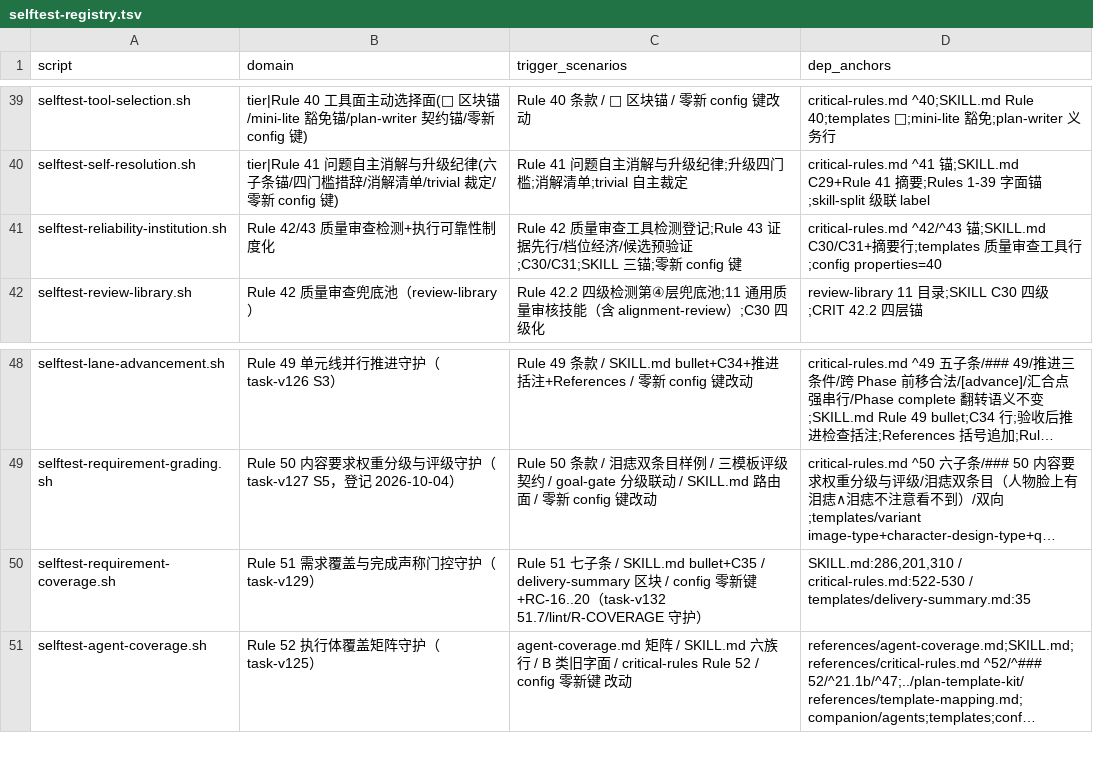
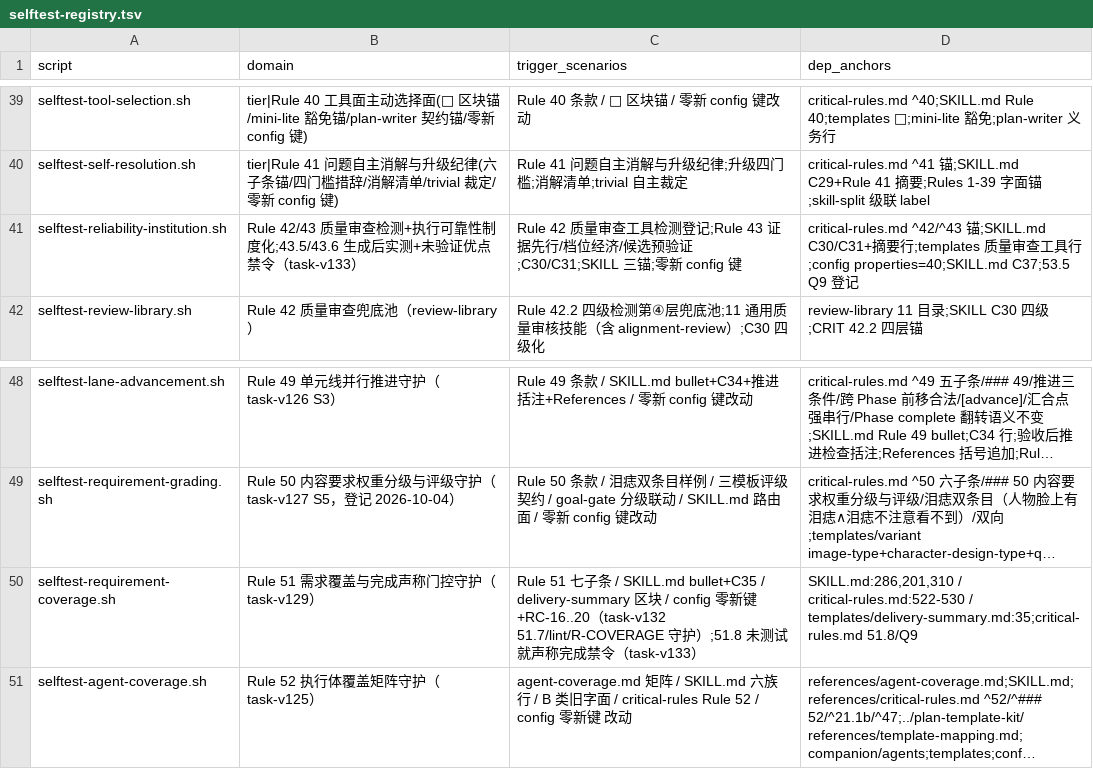
Before and after one commit to napoler/task-planner-skill, a TSV file: skills/task-planner/scripts/selftest-registry.tsv, drawn as a sheet; only a part is shown, gaps mark what is left out; long unchanged cells end in …; the diff names each change by its address in the sheet, - before the commit and + after, or states it on an @@ line.

Commit message:
feat(task-planner): task-v133/Phase 4 — 未验证就声称完成缺陷修复（43.5/43.6/51.8 条款+Q9 登记+C37 合规行+selftest 断言）

```diff
--- a/skills/task-planner/scripts/selftest-registry.tsv
+++ b/skills/task-planner/scripts/selftest-registry.tsv
-B41 (domain): Rule 42/43 质量审查检测+执行可靠性制度化
+B41 (domain): Rule 42/43 质量审查检测+执行可靠性制度化;43.5/43.6 生成后实测+未验证优点禁令（task-v133）
-D41 (dep_anchors): …行;config properties=40
+D41 (dep_anchors): …行;config properties=40;SKILL.md C37;53.5 Q9 登记
-C50 (trigger_scenarios): …护）
+C50 (trigger_scenarios): …护）;51.8 未测试就声称完成禁令（task-v133）
-D50 (dep_anchors): …critical-rules.md:522-530 / templates/delivery-summary.md:35
+D50 (dep_anchors): …critical-rules.md:522-530 / templates/delivery-summary.md:35;critical-rules.md 51.8/Q9
```
Also changed, not shown: 5 other files.
